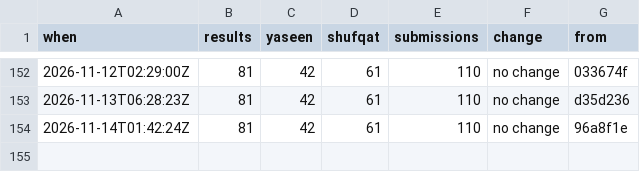
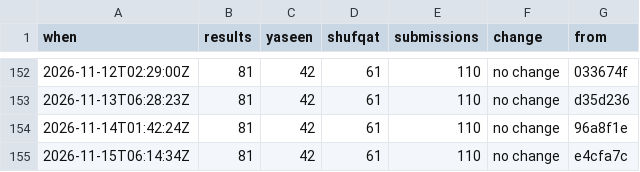
Before and after one commit to Ubiguy/mpgolf, a CSV file: score-log.csv, drawn as a sheet; only a part is shown, gaps mark what is left out.

```diff
--- a/score-log.csv
+++ b/score-log.csv
@@ -154 +154,2 @@ when,results,yaseen,shufqat,submissions,change,from
 2026-11-14T01:42:24Z,81,42,61,110,no change,96a8f1e
+2026-11-15T06:14:34Z,81,42,61,110,no change,e4cfa7c
```
Also changed, not shown: 2 other files.
